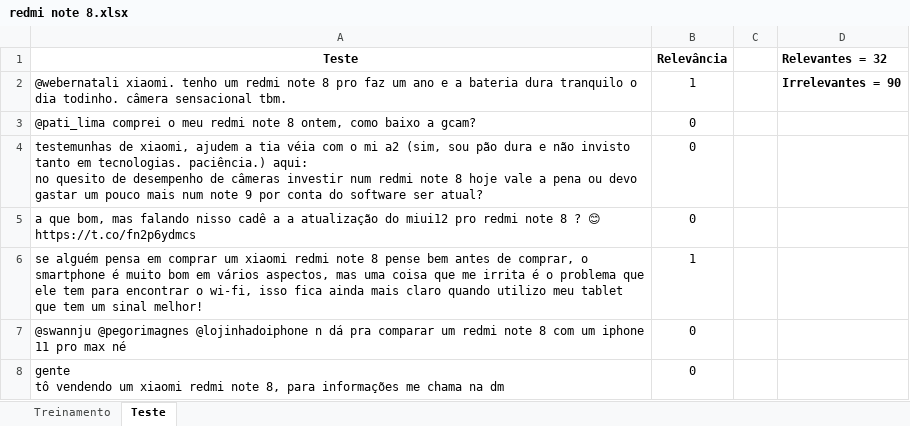
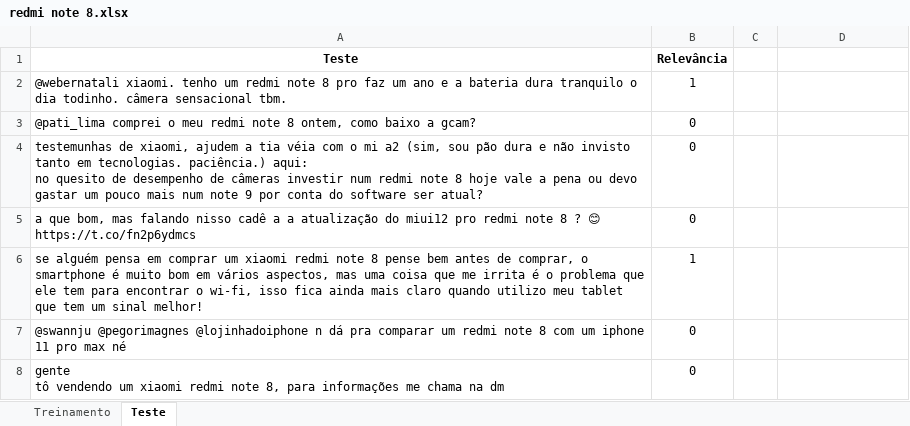
Before and after one commit to marianabs3/Projeto1-CDados, an Excel workbook: redmi note 8.xlsx, sheet Teste, drawn as a sheet; only a part is shown; values as stored, in another font and other column widths than the file's, no borders; the diff names each change by its address in the sheet, - before the commit and + after, or states it on an @@ line.

Commit message:
Atualização excel
Atualização do excel

```diff
--- a/redmi note 8.xlsx (sheet Teste)
+++ b/redmi note 8.xlsx (sheet Teste)
-D1: Relevantes = 32
+D1: (empty)
-D2: Irrelevantes = 90
+D2: (empty)
```
Also changed, not shown: sheet Treinamento.
